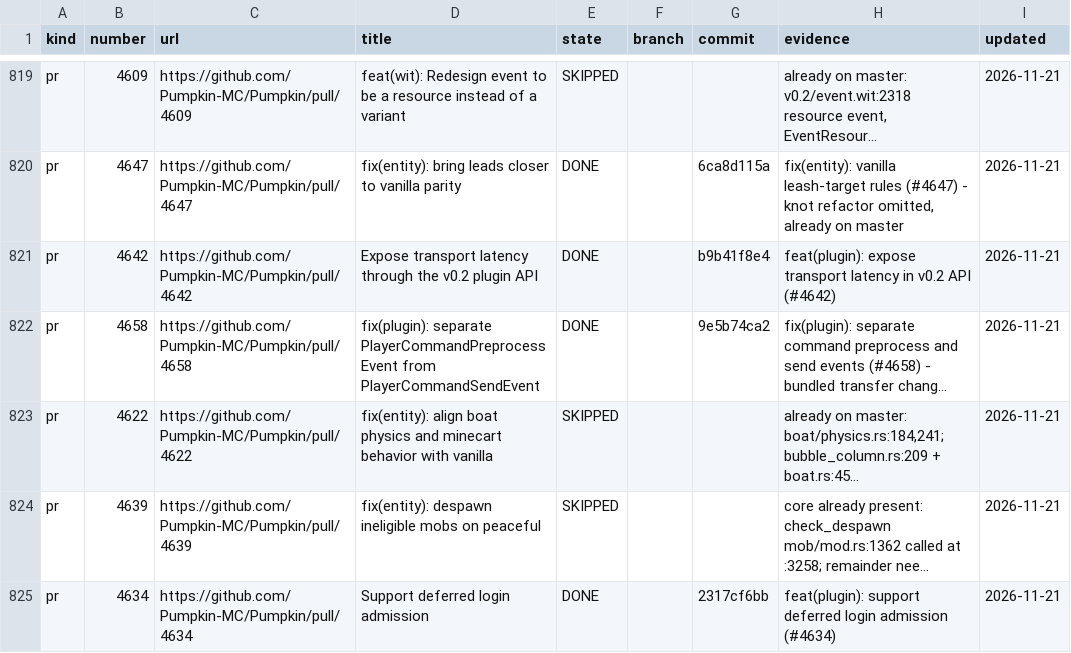
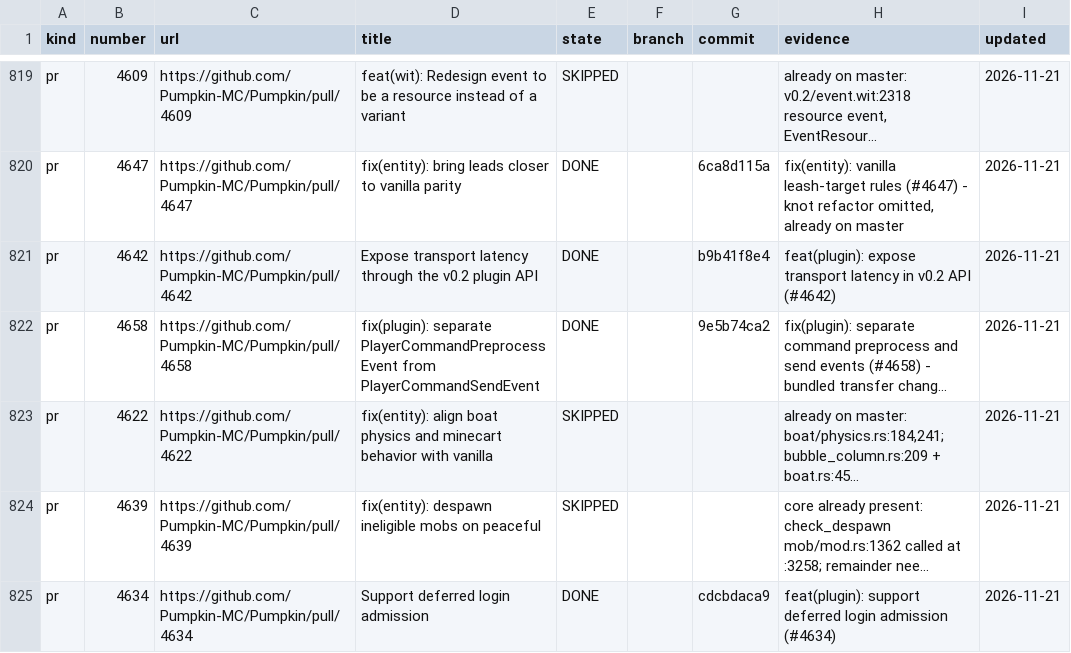
Before and after one commit to ArkFlame/Kabocha, a TSV file: docs/LEDGER.tsv, drawn as a sheet; only a part is shown, gaps mark what is left out; long unchanged cells end in …; the diff names each change by its address in the sheet, - before the commit and + after, or states it on an @@ line.

```diff
--- a/docs/LEDGER.tsv
+++ b/docs/LEDGER.tsv
-G825 (commit): 2317cf6bb
+G825 (commit): cdcbdaca9
```
Also changed, not shown: 2 other files.
